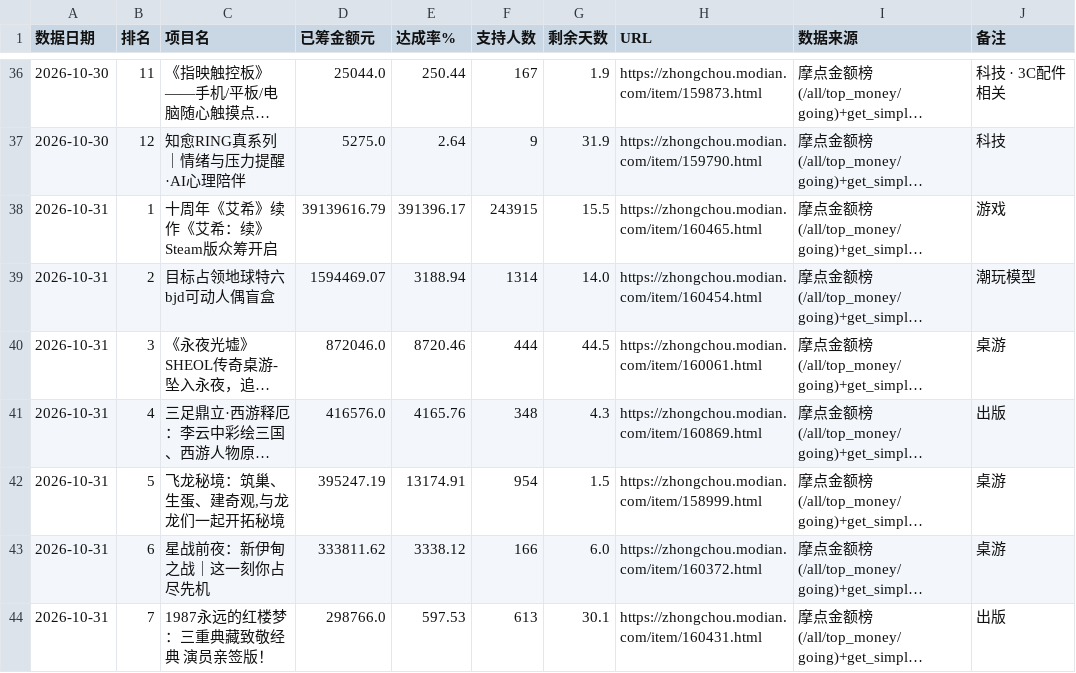
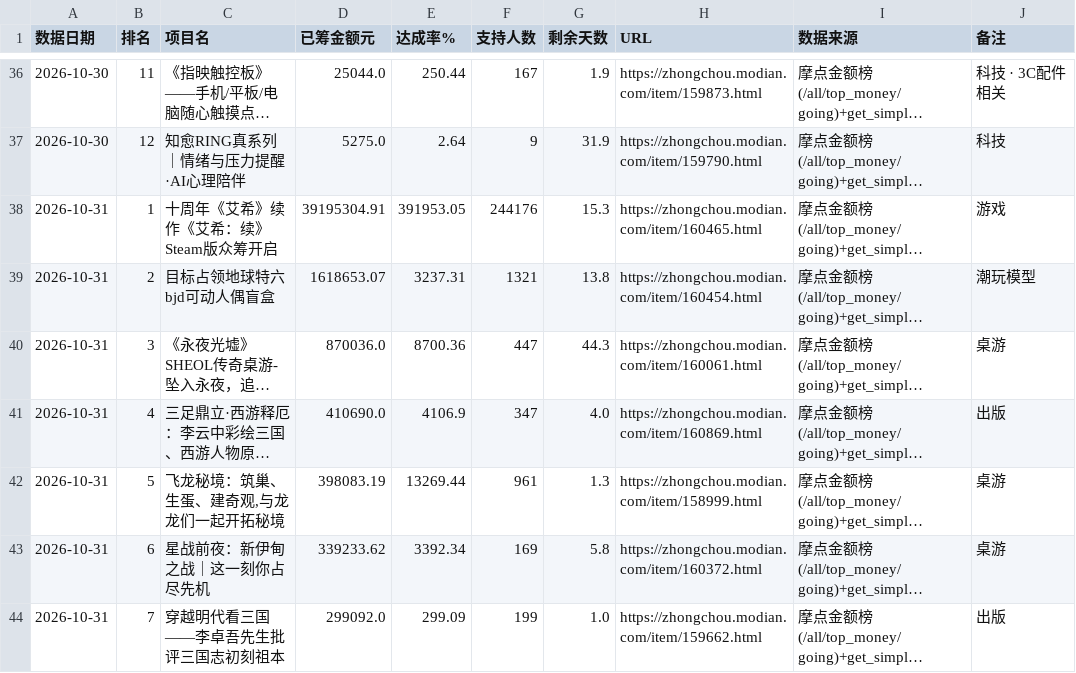
Before and after one commit to tendernessnick/dns-dashboard, a CSV file: 看板数据固化/CSV数据/竞对同业-P94-摩点众筹热度.csv, drawn as a sheet; only a part is shown, gaps mark what is left out; long unchanged cells end in …; the diff covers the shown part only; the diff names each change by its address in the sheet, - before the commit and + after, or states it on an @@ line.

```diff
--- a/看板数据固化/CSV数据/竞对同业-P94-摩点众筹热度.csv
+++ b/看板数据固化/CSV数据/竞对同业-P94-摩点众筹热度.csv
-D38 (已筹金额元): 39139616.79
+D38 (已筹金额元): 39195304.91
-E38 (达成率%): 391396.17
+E38 (达成率%): 391953.05
-F38 (支持人数): 243915
+F38 (支持人数): 244176
-G38 (剩余天数): 15.5
+G38 (剩余天数): 15.3
-D39 (已筹金额元): 1594469.07
+D39 (已筹金额元): 1618653.07
-E39 (达成率%): 3188.94
+E39 (达成率%): 3237.31
-F39 (支持人数): 1314
+F39 (支持人数): 1321
-G39 (剩余天数): 14.0
+G39 (剩余天数): 13.8
-D40 (已筹金额元): 872046.0
+D40 (已筹金额元): 870036.0
-E40 (达成率%): 8720.46
+E40 (达成率%): 8700.36
-F40 (支持人数): 444
+F40 (支持人数): 447
-G40 (剩余天数): 44.5
+G40 (剩余天数): 44.3
-D41 (已筹金额元): 416576.0
+D41 (已筹金额元): 410690.0
-E41 (达成率%): 4165.76
+E41 (达成率%): 4106.9
-F41 (支持人数): 348
+F41 (支持人数): 347
-G41 (剩余天数): 4.3
+G41 (剩余天数): 4.0
-D42 (已筹金额元): 395247.19
+D42 (已筹金额元): 398083.19
-E42 (达成率%): 13174.91
+E42 (达成率%): 13269.44
-F42 (支持人数): 954
+F42 (支持人数): 961
-G42 (剩余天数): 1.5
+G42 (剩余天数): 1.3
-D43 (已筹金额元): 333811.62
+D43 (已筹金额元): 339233.62
-E43 (达成率%): 3338.12
+E43 (达成率%): 3392.34
-F43 (支持人数): 166
+F43 (支持人数): 169
-G43 (剩余天数): 6.0
+G43 (剩余天数): 5.8
-C44 (项目名): 1987永远的红楼梦：三重典藏致敬经典 演员亲签版！
+C44 (项目名): 穿越明代看三国——李卓吾先生批评三国志初刻祖本
-D44 (已筹金额元): 298766.0
+D44 (已筹金额元): 299092.0
-E44 (达成率%): 597.53
+E44 (达成率%): 299.09
-F44 (支持人数): 613
+F44 (支持人数): 199
-G44 (剩余天数): 30.1
+G44 (剩余天数): 1.0
-H44 (URL): https://zhongchou.modian.com/item/160431.html
+H44 (URL): https://zhongchou.modian.com/item/159662.html
```
Also changed, not shown: 21 edited cells elsewhere in this file, 看板数据固化/CSV数据/产品品类-P68-Amazon充电类榜单TOP10.csv, 看板数据固化/CSV数据/大宗商品-P28-无氧铜杆.csv, 24 other files.
